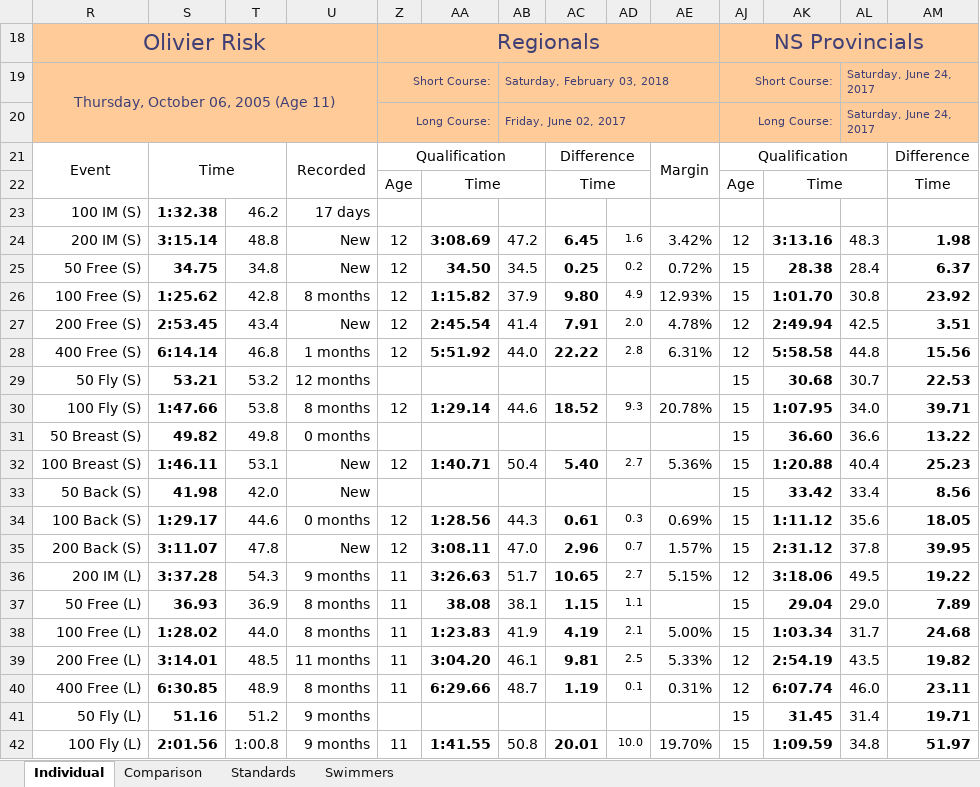
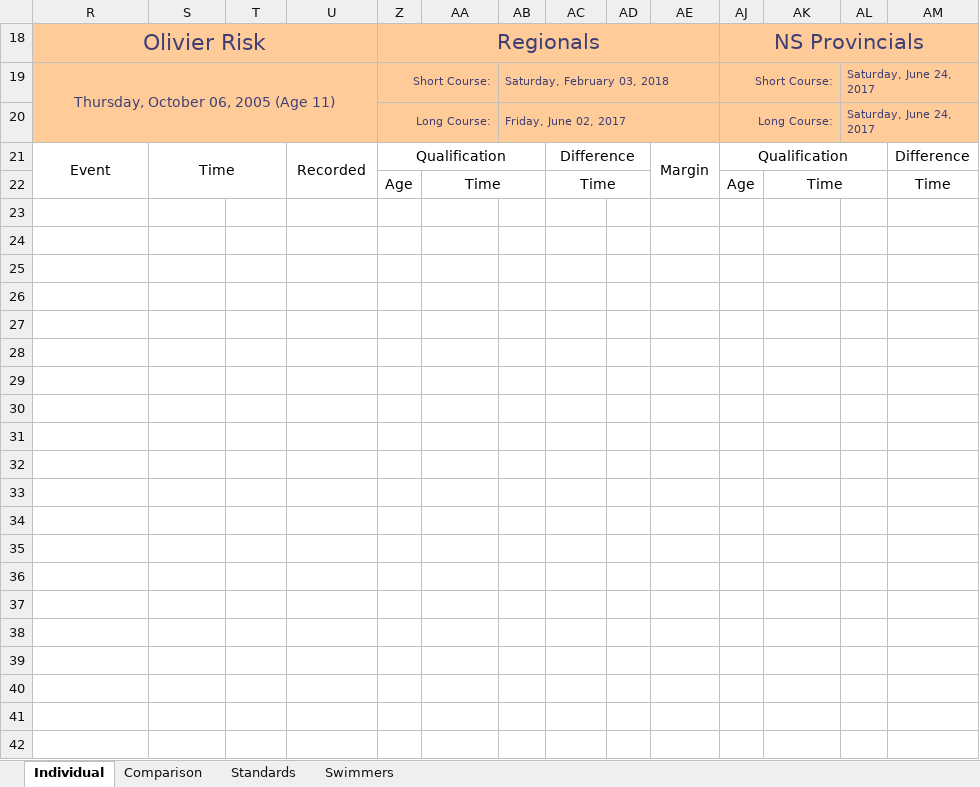
Before and after one commit to Subject2Risk/swim-report, an Excel workbook: swim-calculator.xlsm, sheet Individual, drawn as a sheet; only a part is shown; values as stored, in another font and other column widths than the file's, no borders; conditional formats not drawn; rows hold the shown columns only; the diff covers the shown part only; the diff names each change by its address in the sheet, - before the commit and + after, or states it on an @@ line.

```diff
--- a/swim-calculator.xlsm (sheet Individual)
+++ b/swim-calculator.xlsm (sheet Individual)
-row 23: 100 IM (S) | 1:32.38 | 46.2 | 17 days
+row 23: (empty)
-row 24: 200 IM (S) | 3:15.14 | 48.8 | New | 12 | 3:08.69 | 47.2 | 6.45 | 1.6 | 3.42% | 12 | 3:13.16 | 48.3 | 1.98
+row 24: (empty)
-row 25: 50 Free (S) | 34.75 | 34.8 | New | 12 | 34.50 | 34.5 | 0.25 | 0.2 | 0.72% | 15 | 28.38 | 28.4 | 6.37
+row 25: (empty)
-row 26: 100 Free (S) | 1:25.62 | 42.8 | 8 months | 12 | 1:15.82 | 37.9 | 9.80 | 4.9 | 12.93% | 15 | 1:01.70 | 30.8 | 23.92
+row 26: (empty)
-row 27: 200 Free (S) | 2:53.45 | 43.4 | New | 12 | 2:45.54 | 41.4 | 7.91 | 2.0 | 4.78% | 12 | 2:49.94 | 42.5 | 3.51
+row 27: (empty)
-row 28: 400 Free (S) | 6:14.14 | 46.8 | 1 months | 12 | 5:51.92 | 44.0 | 22.22 | 2.8 | 6.31% | 12 | 5:58.58 | 44.8 | 15.56
+row 28: (empty)
-row 29: 50 Fly (S) | 53.21 | 53.2 | 12 months |  |  |  |  |  |  | 15 | 30.68 | 30.7 | 22.53
+row 29: (empty)
-row 30: 100 Fly (S) | 1:47.66 | 53.8 | 8 months | 12 | 1:29.14 | 44.6 | 18.52 | 9.3 | 20.78% | 15 | 1:07.95 | 34.0 | 39.71
+row 30: (empty)
-row 31: 50 Breast (S) | 49.82 | 49.8 | 0 months |  |  |  |  |  |  | 15 | 36.60 | 36.6 | 13.22
+row 31: (empty)
-row 32: 100 Breast (S) | 1:46.11 | 53.1 | New | 12 | 1:40.71 | 50.4 | 5.40 | 2.7 | 5.36% | 15 | 1:20.88 | 40.4 | 25.23
+row 32: (empty)
-row 33: 50 Back (S) | 41.98 | 42.0 | New |  |  |  |  |  |  | 15 | 33.42 | 33.4 | 8.56
+row 33: (empty)
-row 34: 100 Back (S) | 1:29.17 | 44.6 | 0 months | 12 | 1:28.56 | 44.3 | 0.61 | 0.3 | 0.69% | 15 | 1:11.12 | 35.6 | 18.05
+row 34: (empty)
-row 35: 200 Back (S) | 3:11.07 | 47.8 | New | 12 | 3:08.11 | 47.0 | 2.96 | 0.7 | 1.57% | 15 | 2:31.12 | 37.8 | 39.95
+row 35: (empty)
-row 36: 200 IM (L) | 3:37.28 | 54.3 | 9 months | 11 | 3:26.63 | 51.7 | 10.65 | 2.7 | 5.15% | 12 | 3:18.06 | 49.5 | 19.22
+row 36: (empty)
-row 37: 50 Free (L) | 36.93 | 36.9 | 8 months | 11 | 38.08 | 38.1 | 1.15 | 1.1 |  | 15 | 29.04 | 29.0 | 7.89
+row 37: (empty)
-row 38: 100 Free (L) | 1:28.02 | 44.0 | 8 months | 11 | 1:23.83 | 41.9 | 4.19 | 2.1 | 5.00% | 15 | 1:03.34 | 31.7 | 24.68
+row 38: (empty)
-row 39: 200 Free (L) | 3:14.01 | 48.5 | 11 months | 11 | 3:04.20 | 46.1 | 9.81 | 2.5 | 5.33% | 12 | 2:54.19 | 43.5 | 19.82
+row 39: (empty)
-row 40: 400 Free (L) | 6:30.85 | 48.9 | 8 months | 11 | 6:29.66 | 48.7 | 1.19 | 0.1 | 0.31% | 12 | 6:07.74 | 46.0 | 23.11
+row 40: (empty)
-row 41: 50 Fly (L) | 51.16 | 51.2 | 9 months |  |  |  |  |  |  | 15 | 31.45 | 31.4 | 19.71
+row 41: (empty)
-row 42: 100 Fly (L) | 2:01.56 | 1:00.8 | 9 months | 11 | 1:41.55 | 50.8 | 20.01 | 10.0 | 19.70% | 15 | 1:09.59 | 34.8 | 51.97
+row 42: (empty)
```
Also changed, not shown: 106 edited cells elsewhere in this sheet, sheet Comparison, sheet Swimmers, hidden cells.
